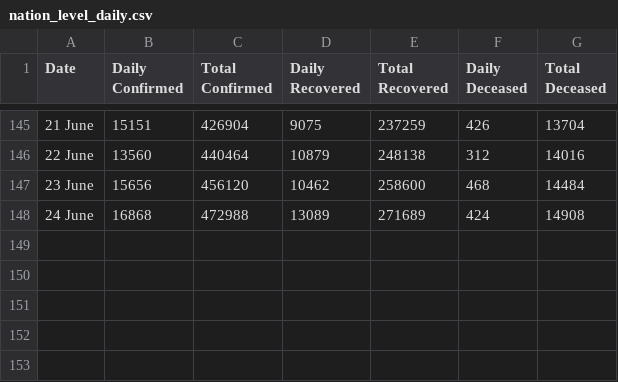
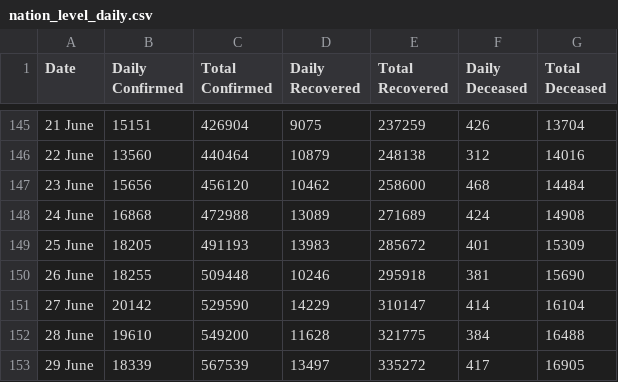
Before and after one commit to Soumya1910/Covid19_Case_Study, a CSV file: data/nation_level_daily.csv, drawn as a sheet; only a part is shown, gaps mark what is left out; the diff names each change by its address in the sheet, - before the commit and + after, or states it on an @@ line.

```diff
--- a/data/nation_level_daily.csv
+++ b/data/nation_level_daily.csv
+row 149: 25 June | 18205 | 491193 | 13983 | 285672 | 401 | 15309
+row 150: 26 June | 18255 | 509448 | 10246 | 295918 | 381 | 15690
+row 151: 27 June | 20142 | 529590 | 14229 | 310147 | 414 | 16104
+row 152: 28 June | 19610 | 549200 | 11628 | 321775 | 384 | 16488
+row 153: 29 June | 18339 | 567539 | 13497 | 335272 | 417 | 16905
```
Also changed, not shown: data/district_level_latest.csv, data/state_level_latest.csv, 3 other files.
